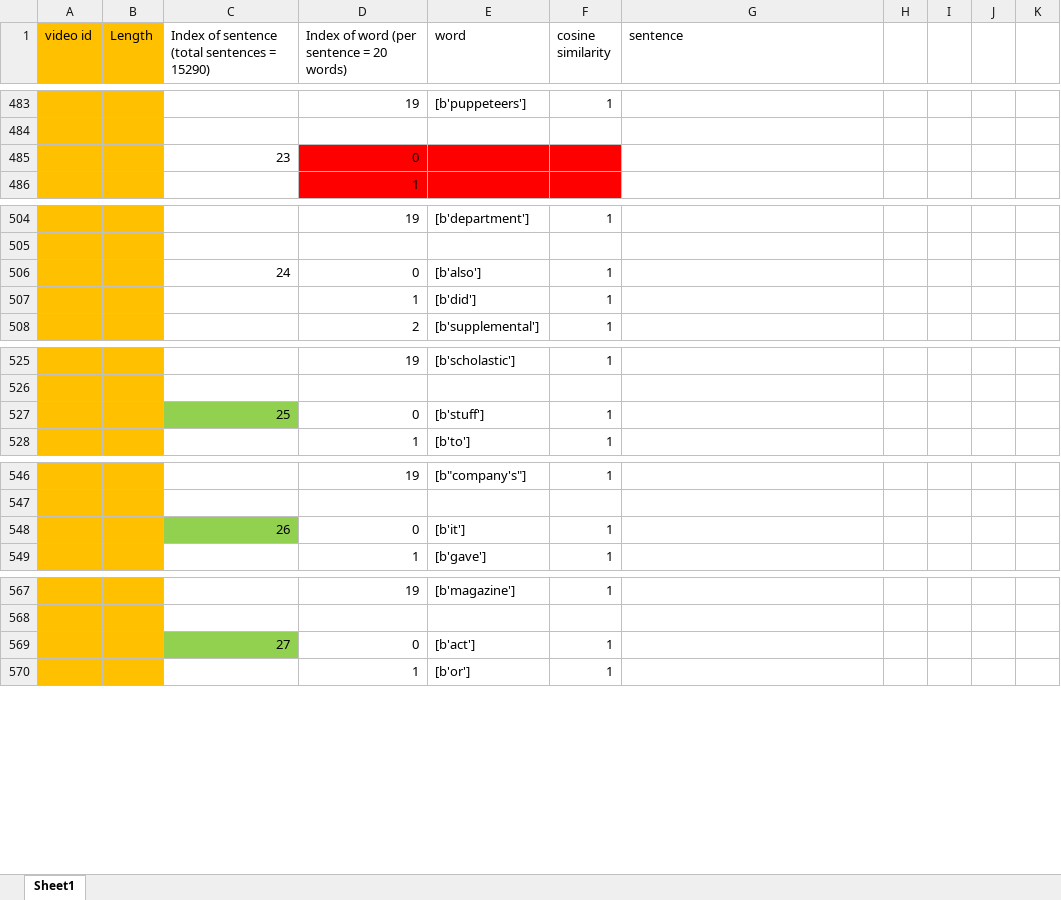
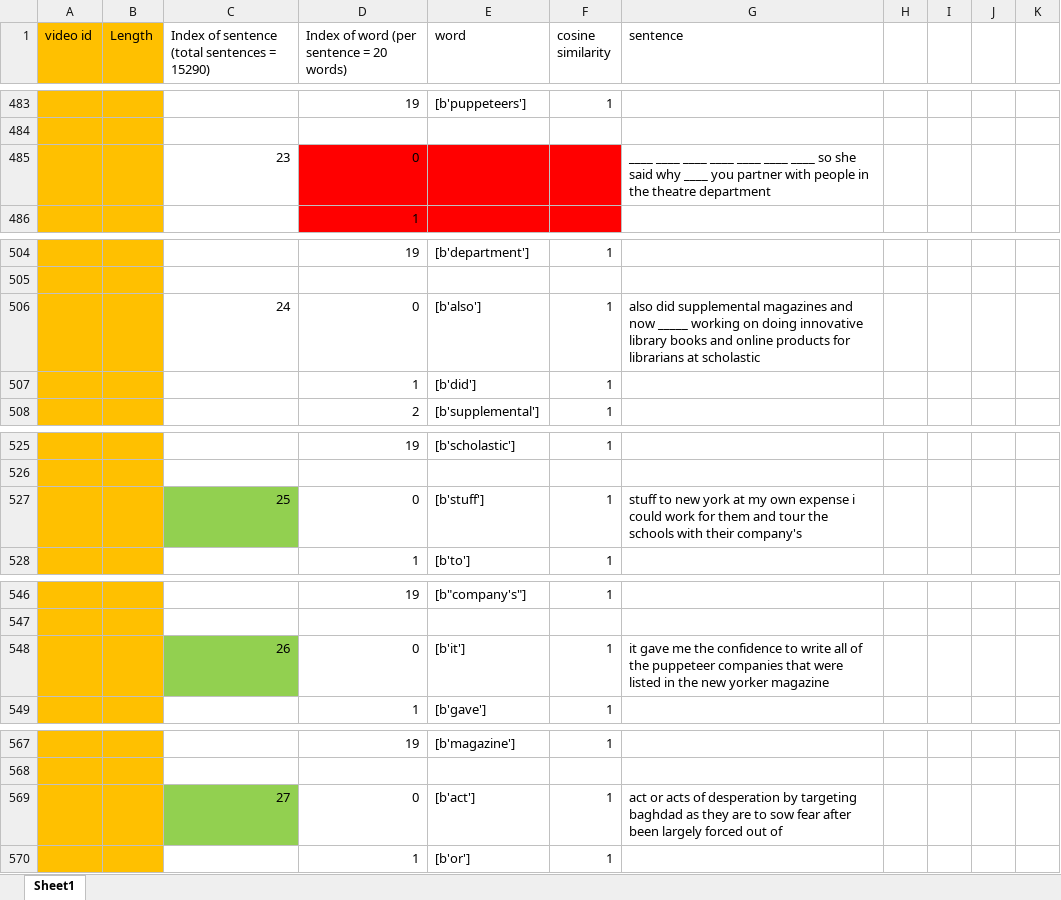
Before and after one commit to ayushiiamin/Multimodal-Emotion-Recognition, an Excel workbook: Dissertation/dataset/csv_files/raw sentence.xlsx, sheet Sheet1, drawn as a sheet; only a part is shown, gaps mark what is left out; values as stored, in another font and other column widths than the file's, no borders; the diff covers the shown part only; the diff names each change by its address in the sheet, - before the commit and + after, or states it on an @@ line.

Commit message:
Add files via upload

```diff
--- a/Dissertation/dataset/csv_files/raw sentence.xlsx (sheet Sheet1)
+++ b/Dissertation/dataset/csv_files/raw sentence.xlsx (sheet Sheet1)
-G485 (sentence): (empty)
+G485 (sentence): ____ ____ ____ ____ ____ ____ ____ so she said why ____ you partner with people in the theatre department
-G506 (sentence): (empty)
+G506 (sentence): also did supplemental magazines and now _____ working on doing innovative library books and online products for librarians at scholastic
-G527 (sentence): (empty)
+G527 (sentence): stuff to new york at my own expense i could work for them and tour the schools with their company's
-G548 (sentence): (empty)
+G548 (sentence): it gave me the confidence to write all of the puppeteer companies that were listed in the new yorker magazine
-G569 (sentence): (empty)
+G569 (sentence): act or acts of desperation by targeting baghdad as they are to sow fear after been largely forced out of
```
Also changed, not shown: 1 edited cell elsewhere in this sheet.
